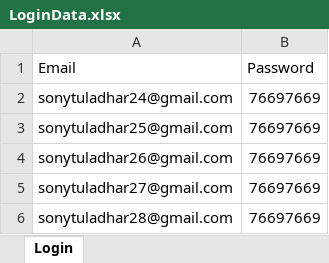
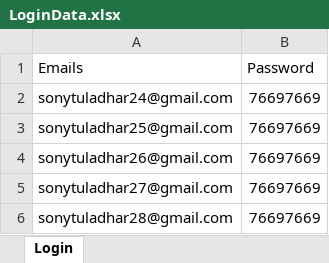
Before and after one commit to SonyTuladhar/SevaAutomation, an Excel workbook: excel/LoginData.xlsx, sheet Login, drawn as a sheet; values as stored, in another font and other column widths than the file's, no borders; charts and pictures not drawn; the diff names each change by its address in the sheet, - before the commit and + after, or states it on an @@ line.

```diff
--- a/excel/LoginData.xlsx (sheet Login)
+++ b/excel/LoginData.xlsx (sheet Login)
-A1: Email
+A1: Emails
```
Also changed, not shown: excel/RegisterData.xlsx, 18 other files.
